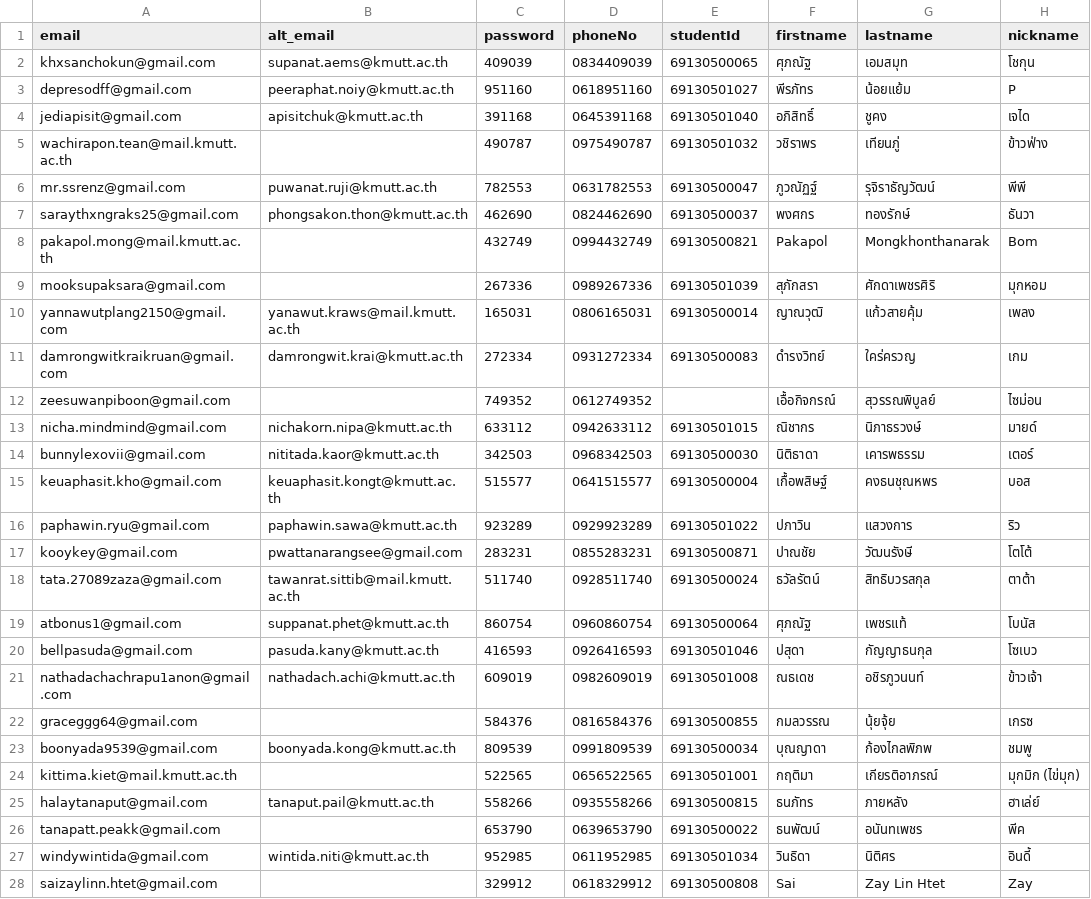
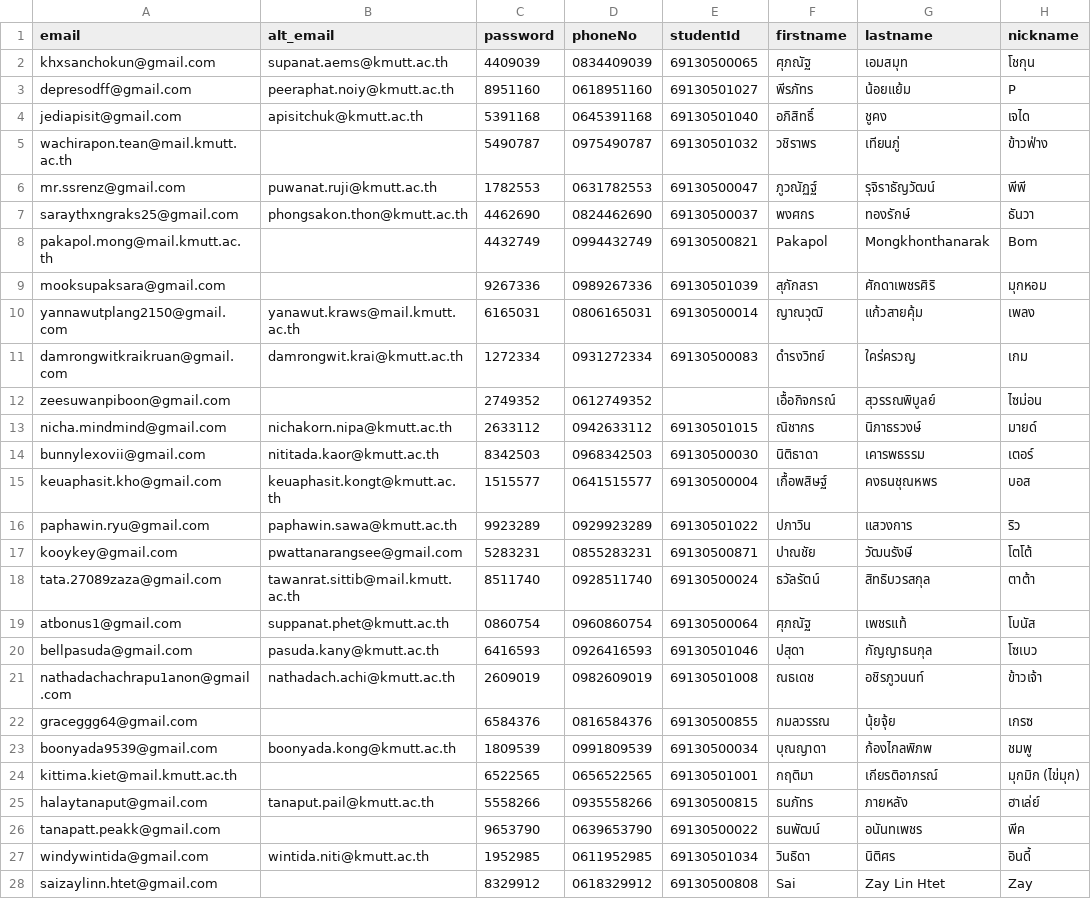
Before and after one commit to sit-origin-3/sit-origin-3-api, a CSV file: prisma/mockdata_freshman.csv, drawn as a sheet; only a part is shown; the diff covers the shown part only; the diff names each change by its address in the sheet, - before the commit and + after, or states it on an @@ line.

Commit message:
change csv

```diff
--- a/prisma/mockdata_freshman.csv
+++ b/prisma/mockdata_freshman.csv
-C2 (password): 409039
+C2 (password): 4409039
-C3 (password): 951160
+C3 (password): 8951160
-C4 (password): 391168
+C4 (password): 5391168
-C5 (password): 490787
+C5 (password): 5490787
-C6 (password): 782553
+C6 (password): 1782553
-C7 (password): 462690
+C7 (password): 4462690
-C8 (password): 432749
+C8 (password): 4432749
-C9 (password): 267336
+C9 (password): 9267336
-C10 (password): 165031
+C10 (password): 6165031
-C11 (password): 272334
+C11 (password): 1272334
-C12 (password): 749352
+C12 (password): 2749352
-C13 (password): 633112
+C13 (password): 2633112
-C14 (password): 342503
+C14 (password): 8342503
-C15 (password): 515577
+C15 (password): 1515577
-C16 (password): 923289
+C16 (password): 9923289
-C17 (password): 283231
+C17 (password): 5283231
-C18 (password): 511740
+C18 (password): 8511740
-C19 (password): 860754
+C19 (password): 0860754
-C20 (password): 416593
+C20 (password): 6416593
-C21 (password): 609019
+C21 (password): 2609019
-C22 (password): 584376
+C22 (password): 6584376
-C23 (password): 809539
+C23 (password): 1809539
-C24 (password): 522565
+C24 (password): 6522565
-C25 (password): 558266
+C25 (password): 5558266
-C26 (password): 653790
+C26 (password): 9653790
-C27 (password): 952985
+C27 (password): 1952985
-C28 (password): 329912
+C28 (password): 8329912
```
Also changed, not shown: 1 added row and 130 edited cells elsewhere in this file.
